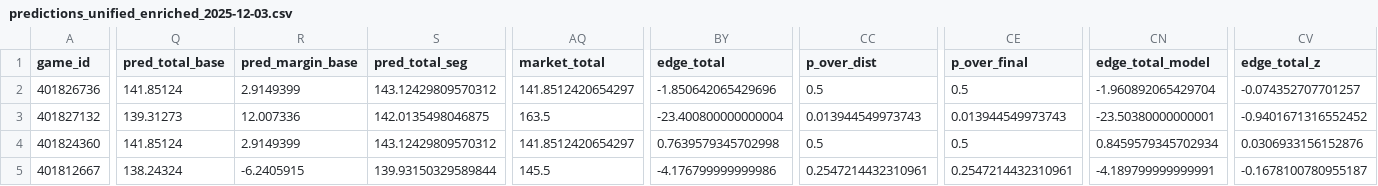
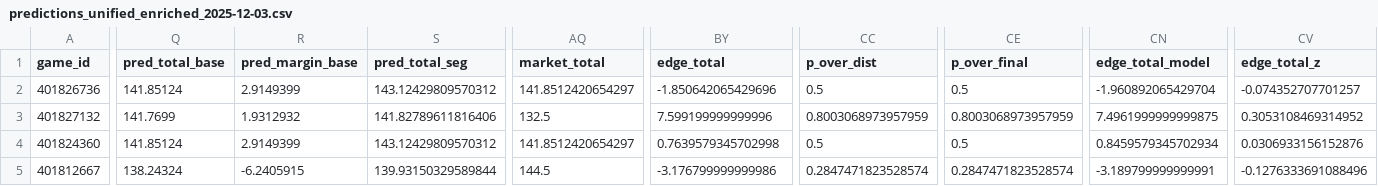
Before and after one commit to mostgood1/NCAAB, a CSV file: outputs/predictions_unified_enriched_2025-12-03.csv, drawn as a sheet; only a part is shown, gaps mark what is left out; the diff covers the shown part only; the diff names each change by its address in the sheet, - before the commit and + after, or states it on an @@ line.

Commit message:
chore(data+ui): update outputs and UI for 2025-12-02 (today 2025-12-03)

```diff
--- a/outputs/predictions_unified_enriched_2025-12-03.csv
+++ b/outputs/predictions_unified_enriched_2025-12-03.csv
-Q3 (pred_total_base): 139.31273
+Q3 (pred_total_base): 141.7699
-R3 (pred_margin_base): 12.007336
+R3 (pred_margin_base): 1.9312932
-S3 (pred_total_seg): 142.0135498046875
+S3 (pred_total_seg): 141.82789611816406
-AQ3 (market_total): 163.5
+AQ3 (market_total): 132.5
-BY3 (edge_total): -23.400800000000004
+BY3 (edge_total): 7.599199999999996
-CC3 (p_over_dist): 0.013944549973743
+CC3 (p_over_dist): 0.8003068973957959
-CE3 (p_over_final): 0.013944549973743
+CE3 (p_over_final): 0.8003068973957959
-CN3 (edge_total_model): -23.50380000000001
+CN3 (edge_total_model): 7.4961999999999875
-CV3 (edge_total_z): -0.9401671316552452
+CV3 (edge_total_z): 0.3053108469314952
-AQ5 (market_total): 145.5
+AQ5 (market_total): 144.5
-BY5 (edge_total): -4.176799999999986
+BY5 (edge_total): -3.176799999999986
-CC5 (p_over_dist): 0.2547214432310961
+CC5 (p_over_dist): 0.2847471823528574
-CE5 (p_over_final): 0.2547214432310961
+CE5 (p_over_final): 0.2847471823528574
-CN5 (edge_total_model): -4.189799999999991
+CN5 (edge_total_model): -3.189799999999991
-CV5 (edge_total_z): -0.1678100780955187
+CV5 (edge_total_z): -0.1276333691088496
```
Also changed, not shown: 109 edited cells elsewhere in this file, outputs/games_2025-12-03.csv, outputs/games_with_odds_2025-12-03.csv, 4 other files.
